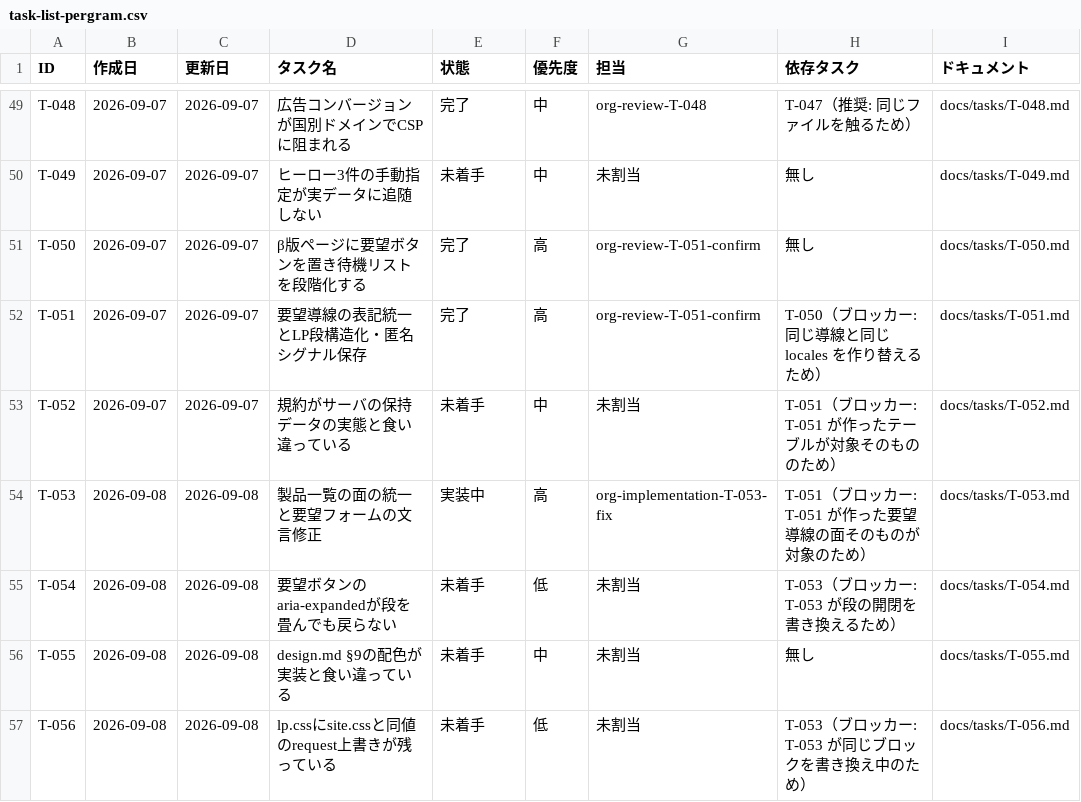
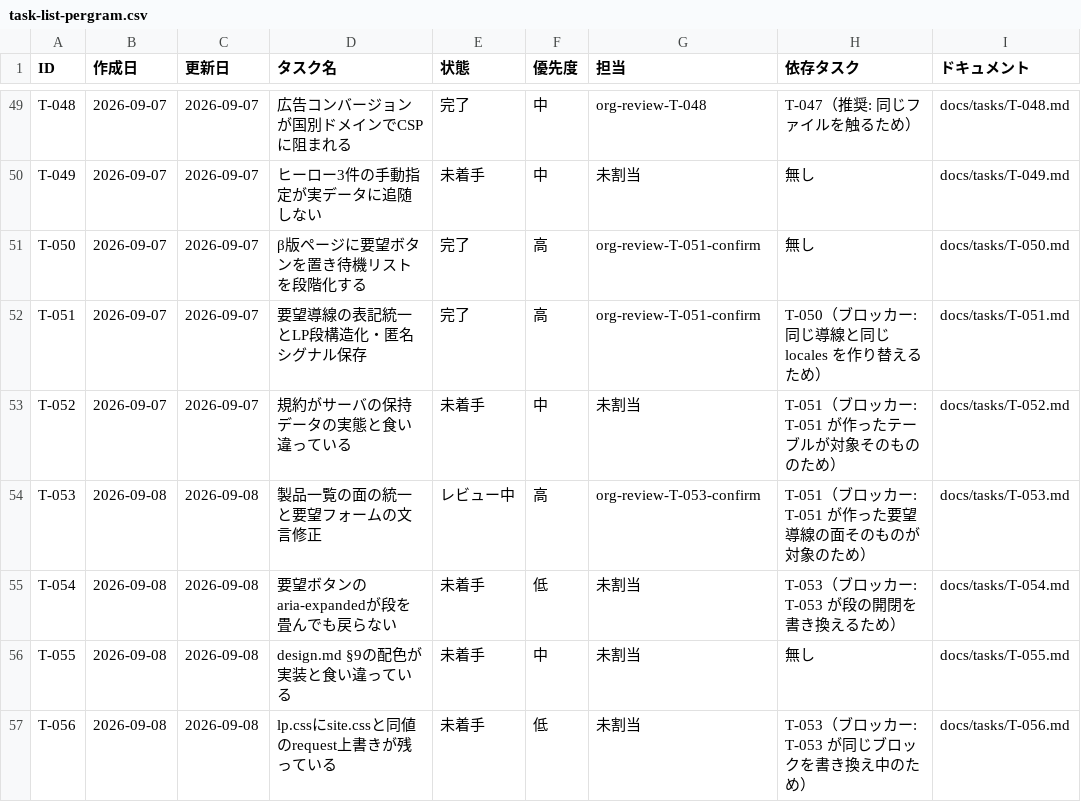
Before and after one commit to umiji/pergram, a CSV file: docs/task-list-pergram.csv, drawn as a sheet; only a part is shown, gaps mark what is left out.

```diff
--- a/docs/task-list-pergram.csv
+++ b/docs/task-list-pergram.csv
@@ -53,3 +53,3 @@ T-051,2026-09-07,2026-09-07,要望導線の表記統一とLP段構造化・匿
 T-052,2026-09-07,2026-09-07,規約がサーバの保持データの実態と食い違っている,未着手,中,未割当,T-051（ブロッカー: T-051 が作ったテーブルが対象そのもののため）,docs/tasks/T-052.md
-T-053,2026-09-08,2026-09-08,製品一覧の面の統一と要望フォームの文言修正,実装中,高,org-implementation-T-053-fix,T-051（ブロッカー: T-051 が作った要望導線の面そのものが対象のため）,docs/tasks/T-053.md
+T-053,2026-09-08,2026-09-08,製品一覧の面の統一と要望フォームの文言修正,レビュー中,高,org-review-T-053-confirm,T-051（ブロッカー: T-051 が作った要望導線の面そのものが対象のため）,docs/tasks/T-053.md
 T-054,2026-09-08,2026-09-08,要望ボタンのaria-expandedが段を畳んでも戻らない,未着手,低,未割当,T-053（ブロッカー: T-053 が段の開閉を書き換えるため）,docs/tasks/T-054.md
```
Also changed, not shown: docs/token-usage-pergram.csv.
